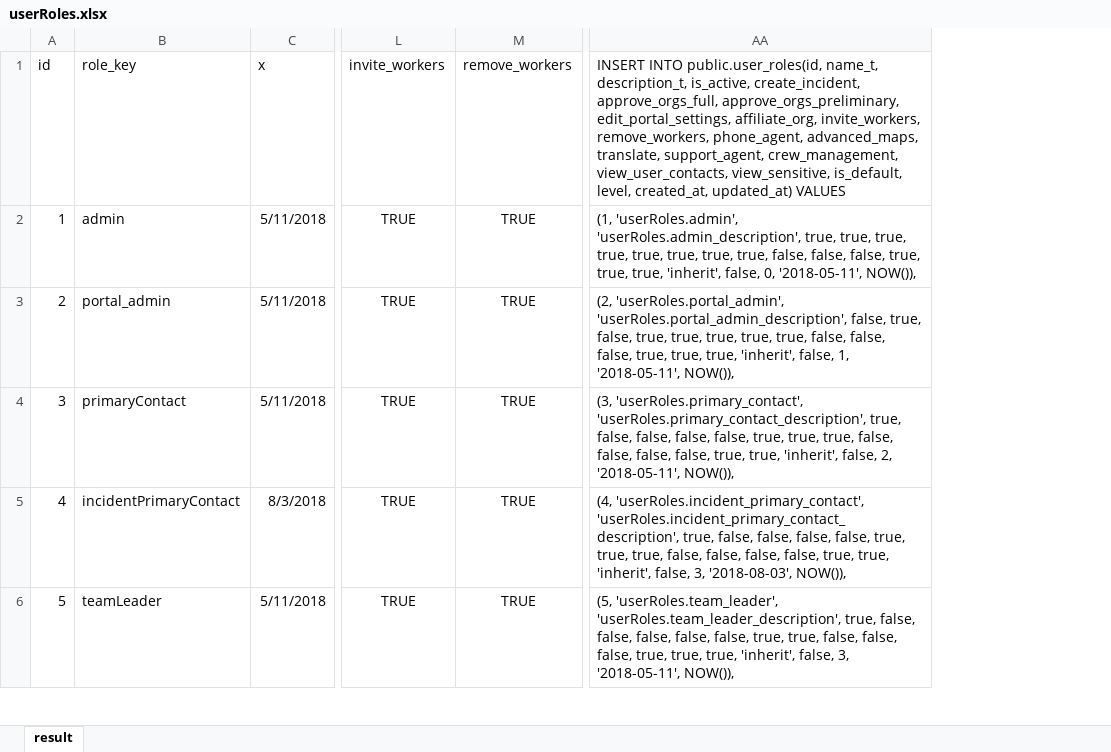
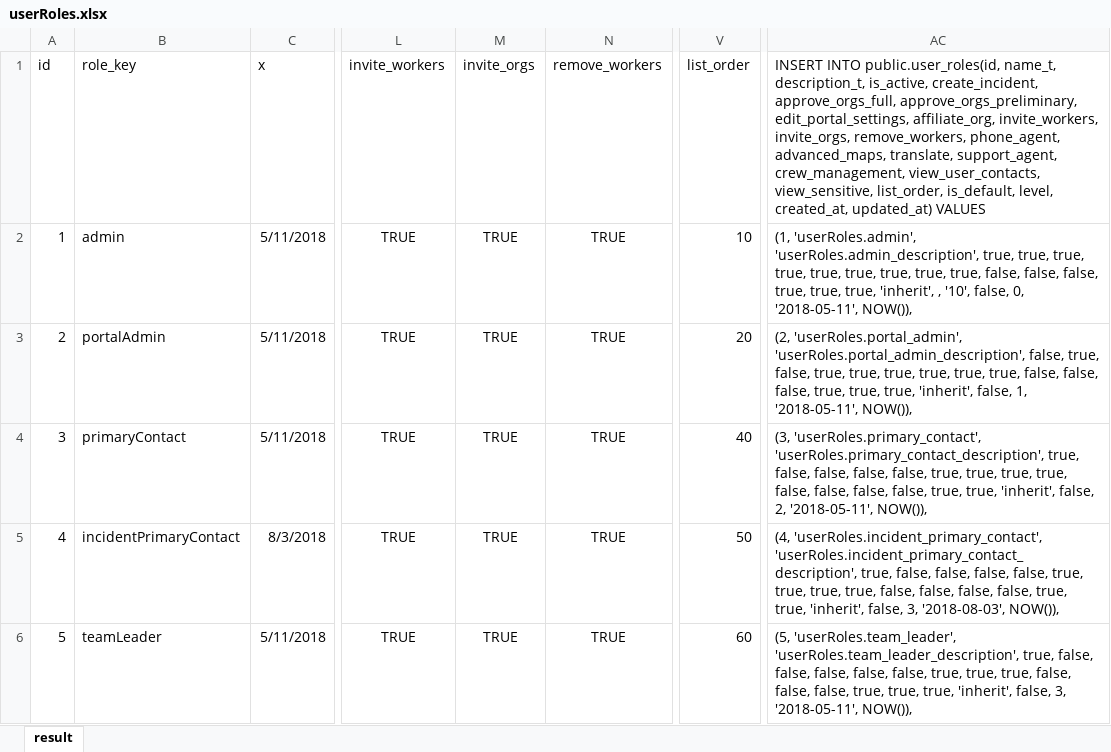
Before and after one commit to CrisisCleanup/old-crisiscleanup-3-web, an Excel workbook: src/definitions/userroles/userRoles.xlsx, sheet result, drawn as a sheet; only a part is shown, gaps mark what is left out; values as stored, in another font and other column widths than the file's, no borders; removed rows and columns are numbered as before the commit, all else as after; the diff covers the shown part only; the diff names each change by its address in the sheet, - before the commit and + after, or states it on an @@ line.

Commit message:
Update translations, user roles

```diff
--- a/src/definitions/userroles/userRoles.xlsx (sheet result)
+++ b/src/definitions/userroles/userRoles.xlsx (sheet result)
+column M (invite_orgs), rows 2-6: all TRUE
+column V (list_order), rows 2-6: 10 | 20 | 40 | 50 | 60
-column AA, rows 1-6: INSERT INTO public.user_roles(id, name_t, description_t, is_active, create_incident, approve_orgs_full, approve_orgs_preliminary, edit_portal_settings, affiliate_org, invite_workers, remove_workers, phone_agent, advanced_maps, translate, support_agent, crew_management, view_user_contacts, view_sensitive, is_default, level, created_at, updated_at) VALUES | (1, 'userRoles.admin', 'userRoles.admin_description', true, true, true, true, true, true, true, true, false, false, false, true, true, true, 'inherit', false, 0, '2018-05-11', NOW()), | (2, 'userRoles.portal_admin', 'userRoles.portal_admin_description', false, true, false, true, true, true, true, true, false, false, false, true, true, true, 'inherit', false, 1, '2018-05-11', NOW()), | (3, 'userRoles.primary_contact', 'userRoles.primary_contact_description', true, false, false, false, false, true, true, true, false, false, false, false, true, true, 'inherit', false, 2, '2018-05-11', NOW()), | (4, 'userRoles.incident_primary_contact', 'userRoles.incident_primary_contact_description', true, false, false, false, false, true, true, true, false, false, false, false, true, true, 'inherit', false, 3, '2018-08-03', NOW()), | (5, 'userRoles.team_leader', 'userRoles.team_leader_description', true, false, false, false, false, false, true, true, false, false, false, true, true, true, 'inherit', false, 3, '2018-05-11', NOW()),
+column AC, rows 1-6: INSERT INTO public.user_roles(id, name_t, description_t, is_active, create_incident, approve_orgs_full, approve_orgs_preliminary, edit_portal_settings, affiliate_org, invite_workers, invite_orgs, remove_workers, phone_agent, advanced_maps, translate, support_agent, crew_management, view_user_contacts, view_sensitive, list_order, is_default, level, created_at, updated_at) VALUES | (1, 'userRoles.admin', 'userRoles.admin_description', true, true, true, true, true, true, true, true, true, false, false, false, true, true, true, 'inherit', , '10', false, 0, '2018-05-11', NOW()), | (2, 'userRoles.portal_admin', 'userRoles.portal_admin_description', false, true, false, true, true, true, true, true, true, false, false, false, true, true, true, 'inherit', false, 1, '2018-05-11', NOW()), | (3, 'userRoles.primary_contact', 'userRoles.primary_contact_description', true, false, false, false, false, true, true, true, true, false, false, false, false, true, true, 'inherit', false, 2, '2018-05-11', NOW()), | (4, 'userRoles.incident_primary_contact', 'userRoles.incident_primary_contact_description', true, false, false, false, false, true, true, true, true, false, false, false, false, true, true, 'inherit', false, 3, '2018-08-03', NOW()), | (5, 'userRoles.team_leader', 'userRoles.team_leader_description', true, false, false, false, false, false, true, true, true, false, false, false, true, true, true, 'inherit', false, 3, '2018-05-11', NOW()),
-B3 (role_key): portal_admin
+B3 (role_key): portalAdmin
```
Also changed, not shown: 27 edited cells elsewhere in this sheet, formulas that keep their value, 1 other file.
